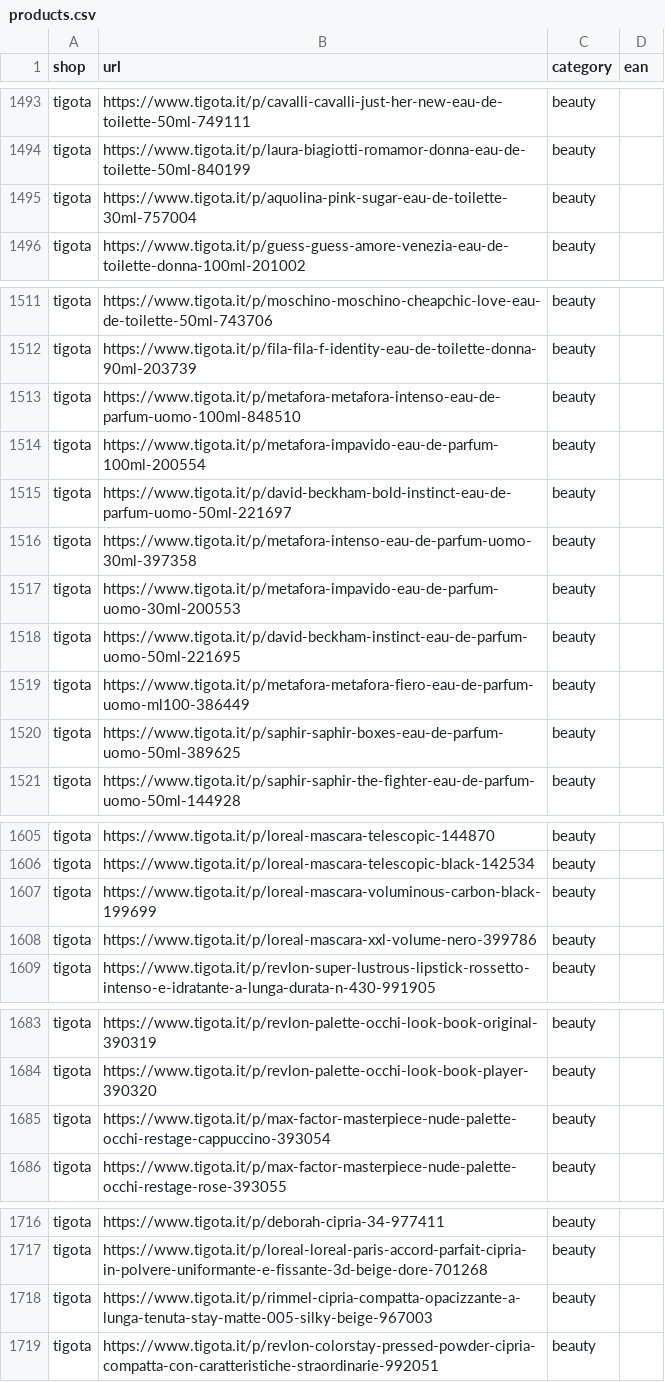
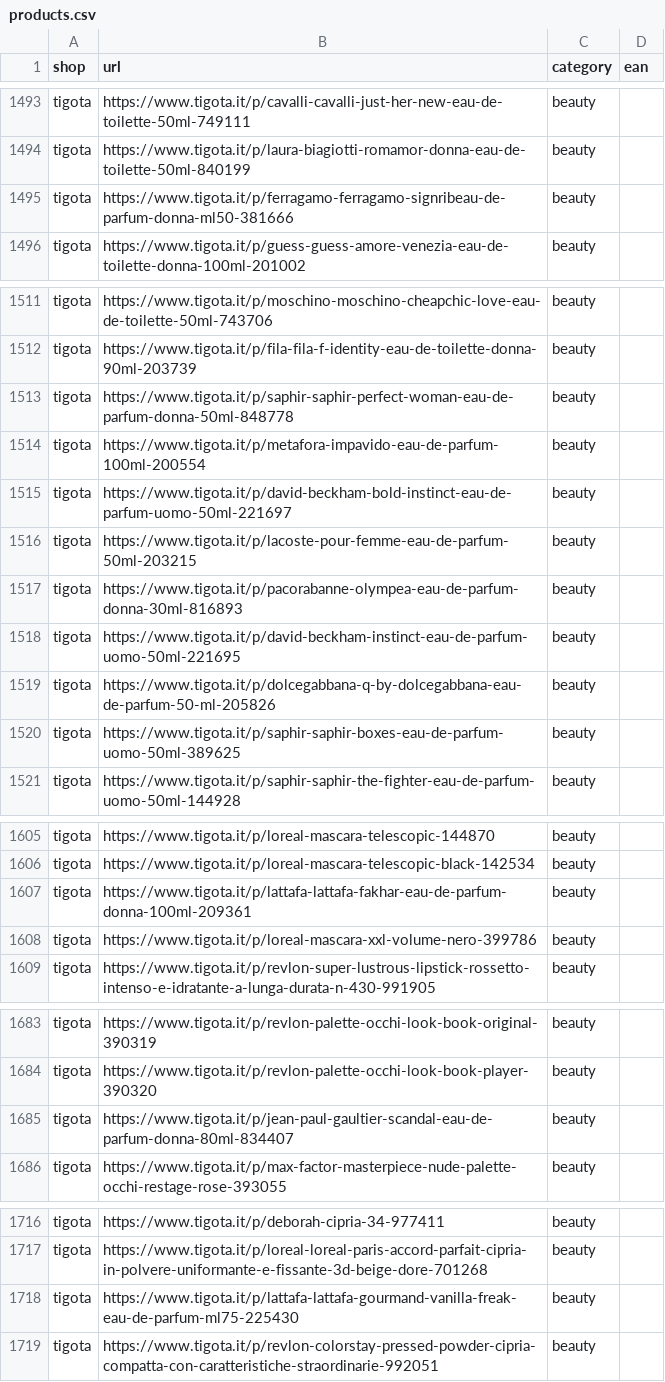
Before and after one commit to Gr1gorii/price-tracker, a CSV file: config/products.csv, drawn as a sheet; only a part is shown, gaps mark what is left out; the diff covers the shown part only.

```diff
--- a/config/products.csv
+++ b/config/products.csv
@@ -1494,3 +1494,3 @@ tigota,https://www.tigota.it/p/cavalli-cavalli-just-her-new-eau-de-toilette-50ml
 tigota,https://www.tigota.it/p/laura-biagiotti-romamor-donna-eau-de-toilette-50ml-840199,beauty,
-tigota,https://www.tigota.it/p/aquolina-pink-sugar-eau-de-toilette-30ml-757004,beauty,
+tigota,https://www.tigota.it/p/ferragamo-ferragamo-signribeau-de-parfum-donna-ml50-381666,beauty,
 tigota,https://www.tigota.it/p/guess-guess-amore-venezia-eau-de-toilette-donna-100ml-201002,beauty,
@@ -1512,9 +1512,9 @@ tigota,https://www.tigota.it/p/moschino-moschino-cheapchic-love-eau-de-toilette-
 tigota,https://www.tigota.it/p/fila-fila-f-identity-eau-de-toilette-donna-90ml-203739,beauty,
-tigota,https://www.tigota.it/p/metafora-metafora-intenso-eau-de-parfum-uomo-100ml-848510,beauty,
+tigota,https://www.tigota.it/p/saphir-saphir-perfect-woman-eau-de-parfum-donna-50ml-848778,beauty,
 tigota,https://www.tigota.it/p/metafora-impavido-eau-de-parfum-100ml-200554,beauty,
 tigota,https://www.tigota.it/p/david-beckham-bold-instinct-eau-de-parfum-uomo-50ml-221697,beauty,
-tigota,https://www.tigota.it/p/metafora-intenso-eau-de-parfum-uomo-30ml-397358,beauty,
-tigota,https://www.tigota.it/p/metafora-impavido-eau-de-parfum-uomo-30ml-200553,beauty,
+tigota,https://www.tigota.it/p/lacoste-pour-femme-eau-de-parfum-50ml-203215,beauty,
+tigota,https://www.tigota.it/p/pacorabanne-olympea-eau-de-parfum-donna-30ml-816893,beauty,
 tigota,https://www.tigota.it/p/david-beckham-instinct-eau-de-parfum-uomo-50ml-221695,beauty,
-tigota,https://www.tigota.it/p/metafora-metafora-fiero-eau-de-parfum-uomo-ml100-386449,beauty,
+tigota,https://www.tigota.it/p/dolcegabbana-q-by-dolcegabbana-eau-de-parfum-50-ml-205826,beauty,
 tigota,https://www.tigota.it/p/saphir-saphir-boxes-eau-de-parfum-uomo-50ml-389625,beauty,
@@ -1606,3 +1606,3 @@ tigota,https://www.tigota.it/p/loreal-mascara-telescopic-144870,beauty,
 tigota,https://www.tigota.it/p/loreal-mascara-telescopic-black-142534,beauty,
-tigota,https://www.tigota.it/p/loreal-mascara-voluminous-carbon-black-199699,beauty,
+tigota,https://www.tigota.it/p/lattafa-lattafa-fakhar-eau-de-parfum-donna-100ml-209361,beauty,
 tigota,https://www.tigota.it/p/loreal-mascara-xxl-volume-nero-399786,beauty,
@@ -1684,3 +1684,3 @@ tigota,https://www.tigota.it/p/revlon-palette-occhi-look-book-original-390319,be
 tigota,https://www.tigota.it/p/revlon-palette-occhi-look-book-player-390320,beauty,
-tigota,https://www.tigota.it/p/max-factor-masterpiece-nude-palette-occhi-restage-cappuccino-393054,beauty,
+tigota,https://www.tigota.it/p/jean-paul-gaultier-scandal-eau-de-parfum-donna-80ml-834407,beauty,
 tigota,https://www.tigota.it/p/max-factor-masterpiece-nude-palette-occhi-restage-rose-393055,beauty,
@@ -1717,3 +1717,3 @@ tigota,https://www.tigota.it/p/deborah-cipria-34-977411,beauty,
 tigota,https://www.tigota.it/p/loreal-loreal-paris-accord-parfait-cipria-in-polvere-uniformante-e-fissante-3d-beige-dore-701268,beauty,
-tigota,https://www.tigota.it/p/rimmel-cipria-compatta-opacizzante-a-lunga-tenuta-stay-matte-005-silky-beige-967003,beauty,
+tigota,https://www.tigota.it/p/lattafa-lattafa-gourmand-vanilla-freak-eau-de-parfum-ml75-225430,beauty,
 tigota,https://www.tigota.it/p/revlon-colorstay-pressed-powder-cipria-compatta-con-caratteristiche-straordinarie-992051,beauty,
```
Also changed, not shown: 2 edited cells elsewhere in this file, 5 other files.
